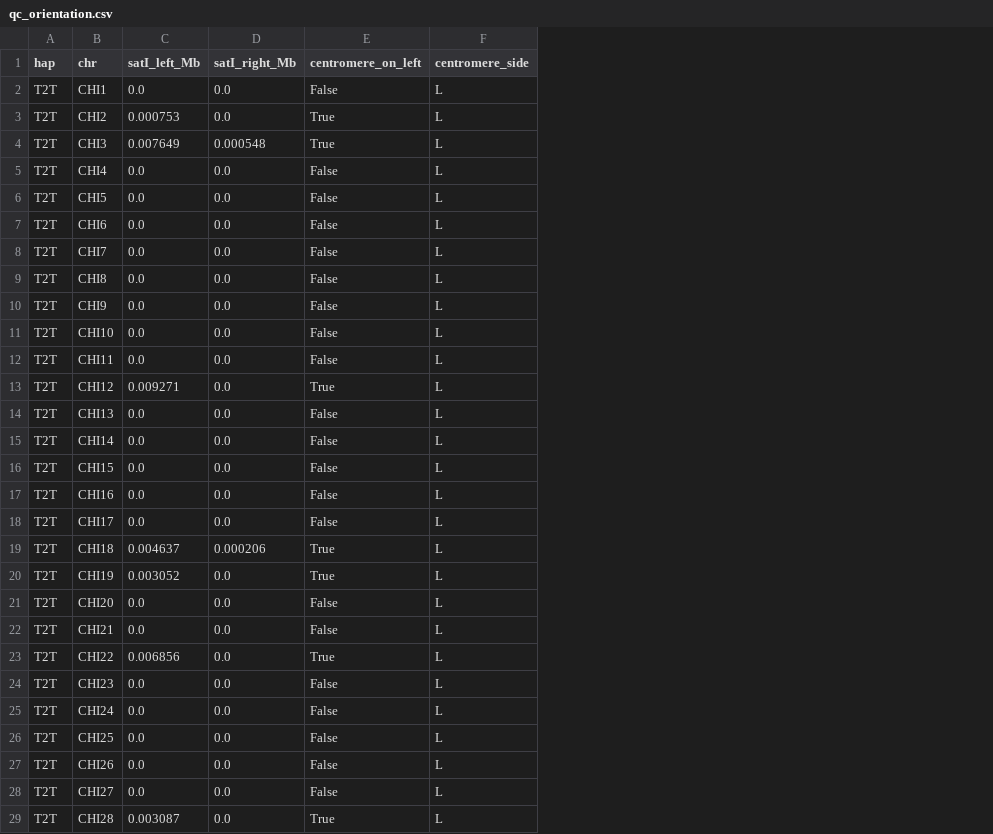
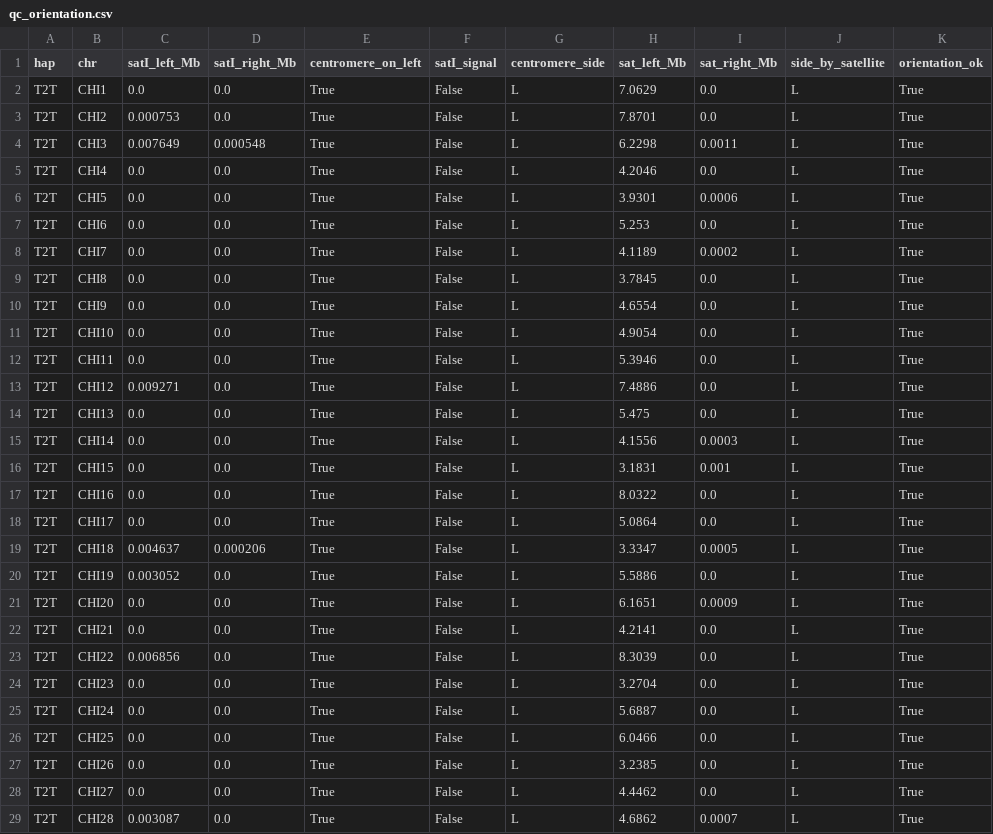
Before and after one commit to tiagoherrador/capra-hircus-centromeres, a CSV file: data/qc_orientation.csv, drawn as a sheet; only a part is shown; the diff covers the shown part only; the diff names each change by its address in the sheet, - before the commit and + after, or states it on an @@ line.

```diff
--- a/data/qc_orientation.csv
+++ b/data/qc_orientation.csv
+column F (satI_signal), rows 2-29: all False
+column H (sat_left_Mb), rows 2-29: 7.0629 | 7.8701 | 6.2298 | 4.2046 | 3.9301 | 5.253 | 4.1189 | 3.7845 | 4.6554 | 4.9054 | 5.3946 | 7.4886 | 5.475 | 4.1556 | 3.1831 | 8.0322 | 5.0864 | 3.3347 | 5.5886 | 6.1651 | 4.2141 | 8.3039 | 3.2704 | 5.6887 | 6.0466 | 3.2385 | 4.4462 | 4.6862
+column I (sat_right_Mb), rows 2-29: 0.0 | 0.0 | 0.0011 | 0.0 | 0.0006 | 0.0 | 0.0002 | 0.0 | 0.0 | 0.0 | 0.0 | 0.0 | 0.0 | 0.0003 | 0.001 | 0.0 | 0.0 | 0.0005 | 0.0 | 0.0009 | 0.0 | 0.0 | 0.0 | 0.0 | 0.0 | 0.0 | 0.0 | 0.0007
+column J (side_by_satellite), rows 2-29: all L
+column K (orientation_ok), rows 2-29: all True
-E2 (centromere_on_left): False
+E2 (centromere_on_left): True
-E5:E12 (centromere_on_left): False
+E5:E12 (centromere_on_left): True
-E14:E18 (centromere_on_left): False
+E14:E18 (centromere_on_left): True
-E21:E22 (centromere_on_left): False
+E21:E22 (centromere_on_left): True
-E24:E28 (centromere_on_left): False
+E24:E28 (centromere_on_left): True
```
Also changed, not shown: 49 edited cells elsewhere in this file, data/H1H2_chromosome_table_T2T.csv, data/H3_homologs.csv, 13 other files.
